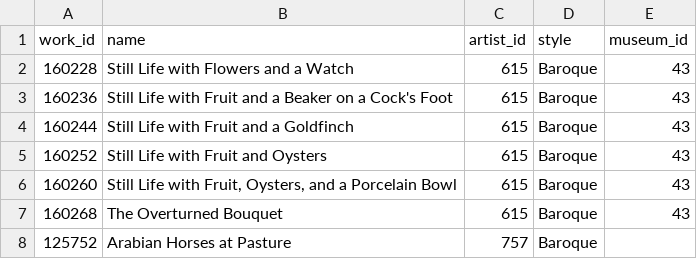
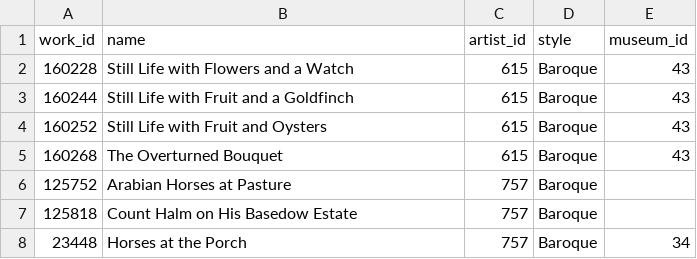
Before and after one commit to RJBComputerScientist/GitHubSoftware, a CSV file: php-MySQL/paintings_data/work.csv, drawn as a sheet; only a part is shown; the shorter side is filled out with more unchanged rows.

Commit message:
Updated, cleaned and adjusted data and tables for the paintings data

```diff
--- a/php-MySQL/paintings_data/work.csv
+++ b/php-MySQL/paintings_data/work.csv
@@ -2,6 +2,4 @@ work_id,name,artist_id,style,museum_id
 160228,Still Life with Flowers and a Watch,615,Baroque,43
-160236,Still Life with Fruit and a Beaker on a Cock's Foot,615,Baroque,43
 160244,Still Life with Fruit and a Goldfinch,615,Baroque,43
 160252,Still Life with Fruit and Oysters,615,Baroque,43
-160260,"Still Life with Fruit, Oysters, and a Porcelain Bowl",615,Baroque,43
 160268,The Overturned Bouquet,615,Baroque,43
```
Also changed, not shown: php-MySQL/paintings_data/canvas_size.csv, php-MySQL/paintings_data/museum_hours.csv, 3 other files.
